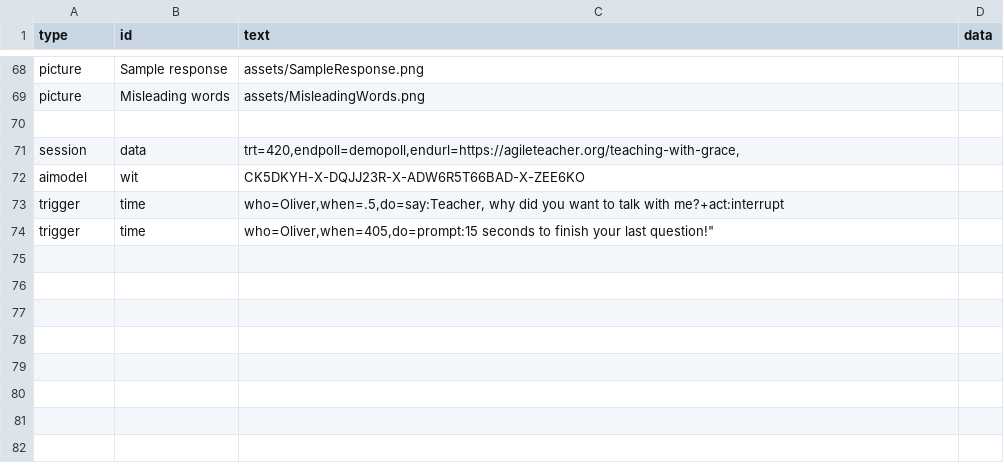
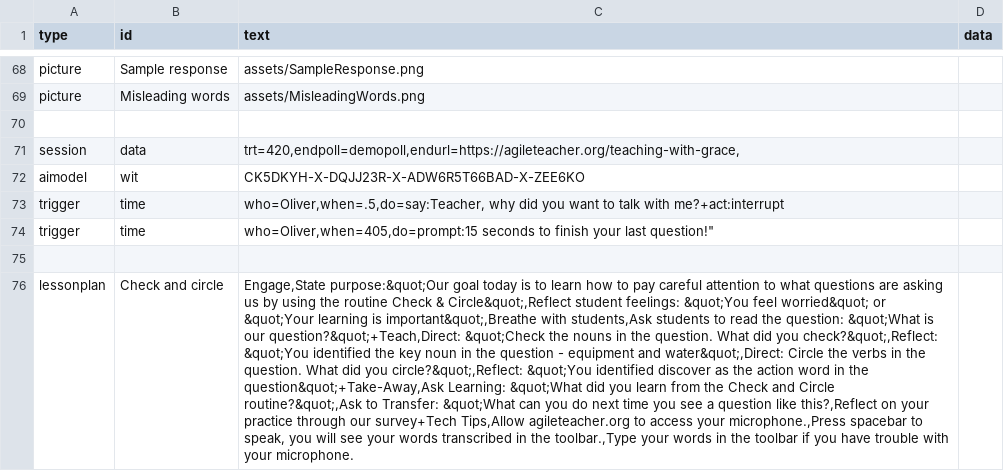
Before and after one commit to bferster/liza, a CSV file: data/config-3.csv, drawn as a sheet; only a part is shown, gaps mark what is left out; the diff names each change by its address in the sheet, - before the commit and + after, or states it on an @@ line.

Commit message:
lessonplan 3

```diff
--- a/data/config-3.csv
+++ b/data/config-3.csv
+row 75: (empty)
+row 76: lessonplan | Check and circle | Engage,State purpose:&quot;Our goal today is to learn how to pay careful attention to what questions are asking us by using the routine Check & Circle&quot;,Reflect student feelings: &quot;You feel worried&quot; or &quot;Your learning is important&quot;,Breathe with students,Ask students to read the question: &quot;What is our question?&quot;+Teach,Direct: &quot;Check the nouns in the question. What did you check?&quot;,Reflect: &quot;You identified the key noun in the question - equipment and water&quot;,Direct: Circle the verbs in the question. What did you circle?&quot;,Reflect: &quot;You identified discover as the action word in the question&quot;+Take-Away,Ask Learning: &quot;What did you learn from the Check and Circle routine?&quot;,Ask to Transfer: &quot;What can you do next time you see a question like this?,Reflect on your practice through our survey+Tech Tips,Allow agileteacher.org to access your microphone.,Press spacebar to speak, you will see your words transcribed in the toolbar.,Type your words in the toolbar if you have trouble with your microphone.
```
Also changed, not shown: data/config-2.csv.
